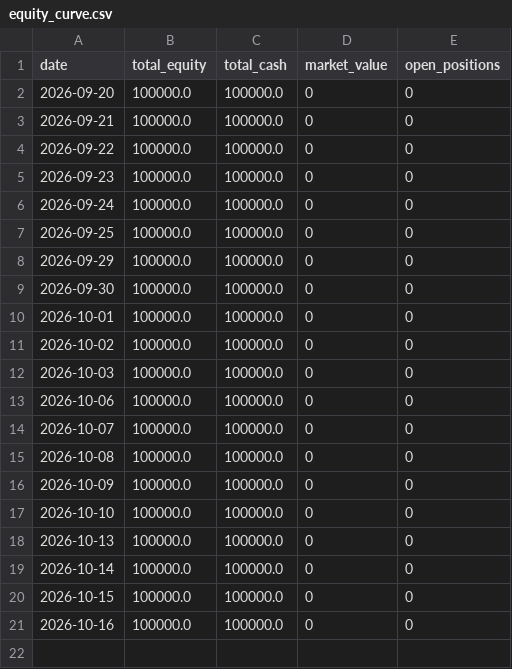
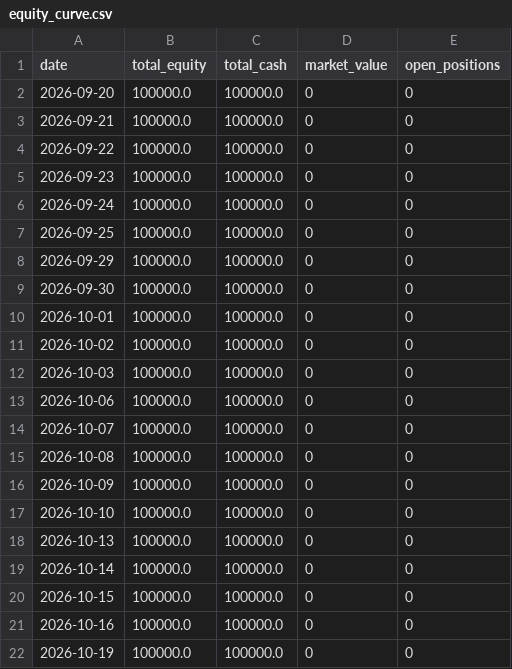
Before and after one commit to JamesClark007/IronCondor, a CSV file: equity_curve.csv, drawn as a sheet; the diff names each change by its address in the sheet, - before the commit and + after, or states it on an @@ line.

```diff
--- a/equity_curve.csv
+++ b/equity_curve.csv
+row 22: 2026-10-19 | 100000.0 | 100000.0 | 0 | 0
```
